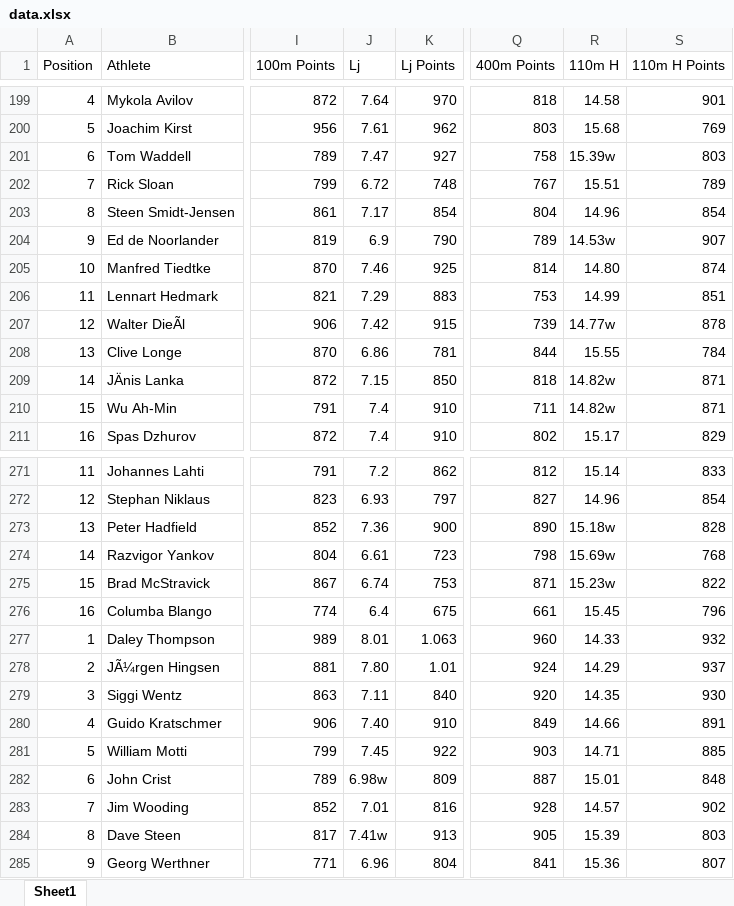
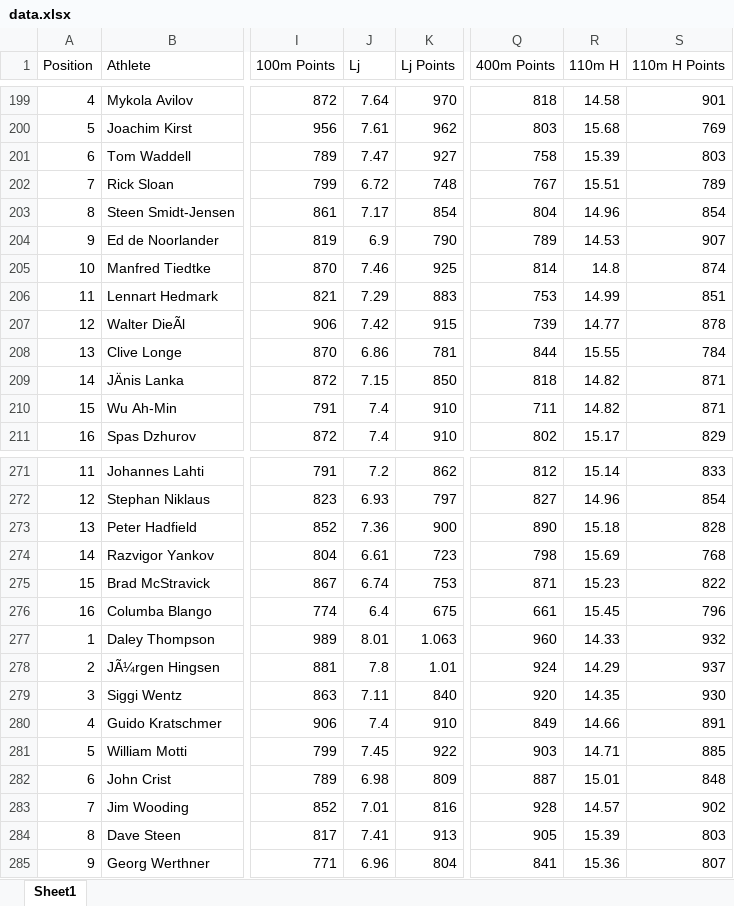
Before and after one commit to RaulCapellanFernandez/DecatlonEstadistics, an Excel workbook: data.xlsx, sheet Sheet1, drawn as a sheet; only a part is shown, gaps mark what is left out; values as stored, in another font and other column widths than the file's, no cell formats; the diff covers the shown part only; the diff names each change by its address in the sheet, - before the commit and + after, or states it on an @@ line.

```diff
--- a/data.xlsx (sheet Sheet1)
+++ b/data.xlsx (sheet Sheet1)
-R201 (110m H): 15.39w
+R201 (110m H): 15.39
-R204 (110m H): 14.53w
+R204 (110m H): 14.53
-R205 (110m H): 14.80
+R205 (110m H): 14.8
-R207 (110m H): 14.77w
+R207 (110m H): 14.77
-R209:R210 (110m H): 14.82w
+R209:R210 (110m H): 14.82
-R273 (110m H): 15.18w
+R273 (110m H): 15.18
-R274 (110m H): 15.69w
+R274 (110m H): 15.69
-R275 (110m H): 15.23w
+R275 (110m H): 15.23
-J278 (Lj): 7.80
+J278 (Lj): 7.8
-J280 (Lj): 7.40
+J280 (Lj): 7.4
-J282 (Lj): 6.98w
+J282 (Lj): 6.98
-J284 (Lj): 7.41w
+J284 (Lj): 7.41
```
Also changed, not shown: 34 edited cells elsewhere in this sheet, cell formats, 1 other file.
